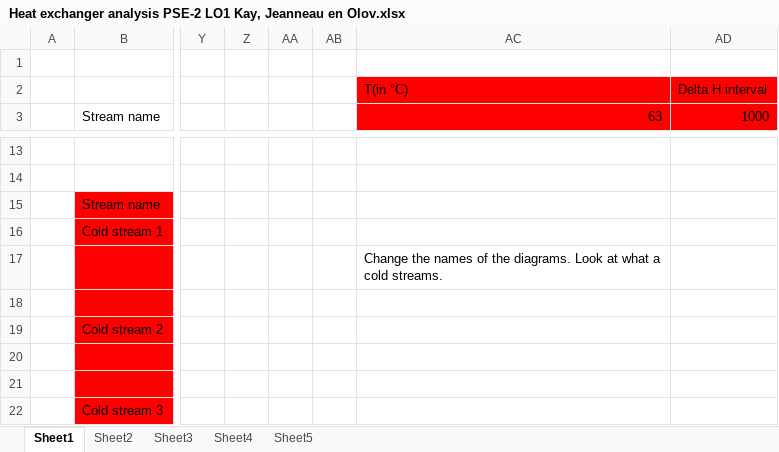
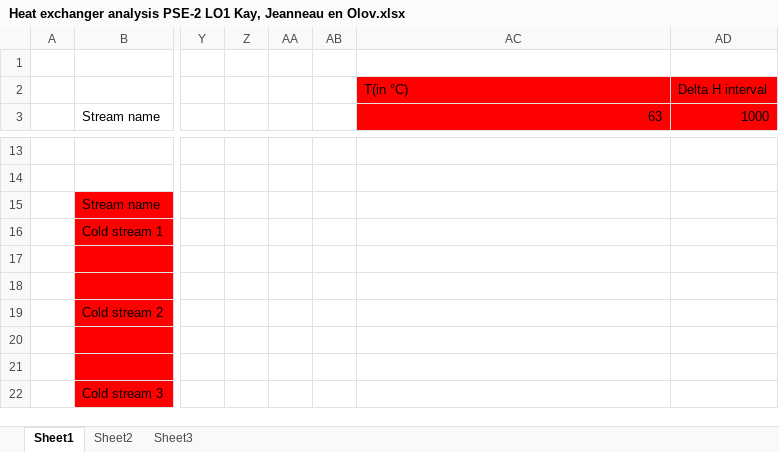
Before and after one commit to JeanneauHam/LO1---PSE---Group-2, an Excel workbook: Heat exchanger analysis PSE-2 LO1 Kay, Jeanneau en Olov.xlsx, sheet Sheet1, drawn as a sheet; only a part is shown, gaps mark what is left out; values as stored, in another font and other column widths than the file's, no borders; charts and pictures not drawn; the diff names each change by its address in the sheet, - before the commit and + after, or states it on an @@ line.

```diff
--- a/Heat exchanger analysis PSE-2 LO1 Kay, Jeanneau en Olov.xlsx (sheet Sheet1)
+++ b/Heat exchanger analysis PSE-2 LO1 Kay, Jeanneau en Olov.xlsx (sheet Sheet1)
-sheet tab: Sheet4
-sheet tab: Sheet5
-AC17 (63): Change the names of the diagrams. Look at what a cold streams.
+AC17 (63): (empty)
```
Also changed, not shown: sheet Sheet3, charts or pictures.
